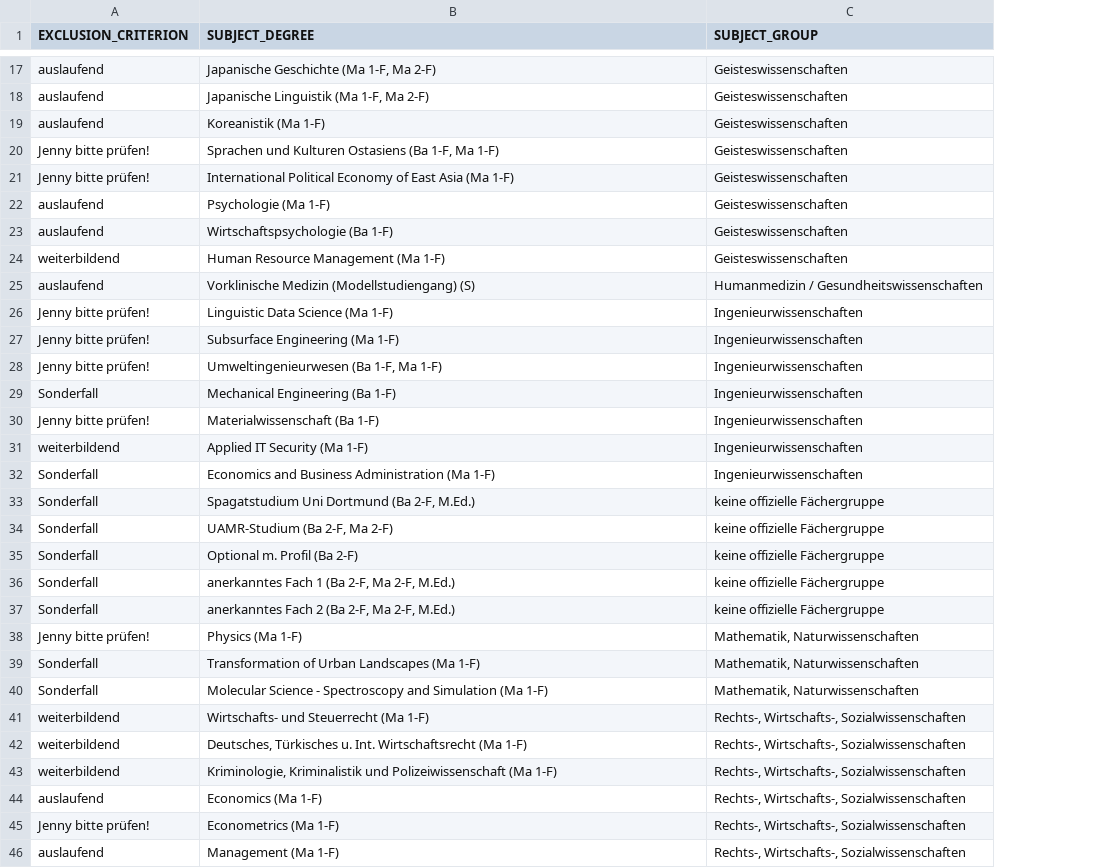
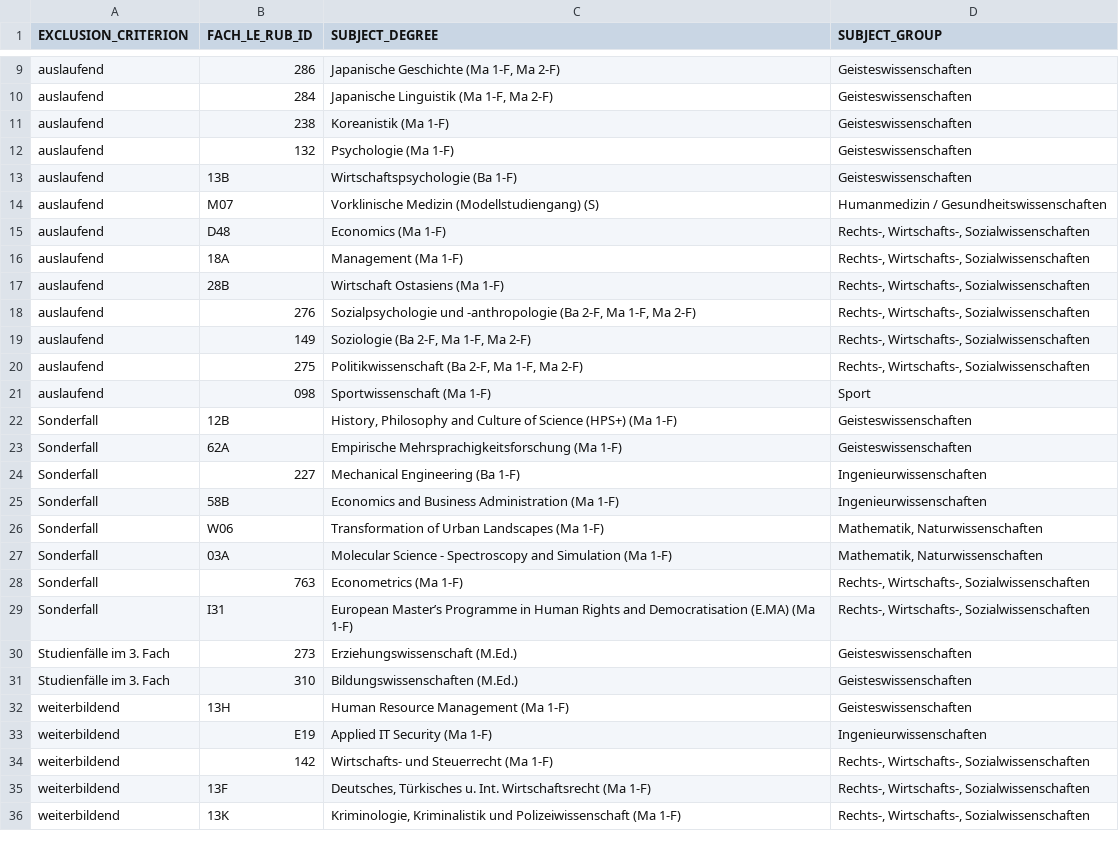
Before and after one commit to RichardMeyer-Eppler/Datenreport2022, a CSV file: inst/rmarkdown/templates/datenreport-2022/skeleton/excluded_programs.csv, drawn as a sheet; only a part is shown, gaps mark what is left out; removed rows and columns are numbered as before the commit, all else as after; the diff covers the shown part only; the diff names each change by its address in the sheet, - before the commit and + after, or states it on an @@ line.

```diff
--- a/inst/rmarkdown/templates/datenreport-2022/skeleton/excluded_programs.csv
+++ b/inst/rmarkdown/templates/datenreport-2022/skeleton/excluded_programs.csv
+column B (FACH_LE_RUB_ID), rows 9-14: 286 | 284 | 238 | 132 | 13B | M07; rows 24-27: 227 | 58B | W06 | 03A; rows 34-36: 142 | 13F | 13K
-row 20: Jenny bitte prüfen! | Sprachen und Kulturen Ostasiens (Ba 1-F, Ma 1-F) | Geisteswissenschaften
-row 21: Jenny bitte prüfen! | International Political Economy of East Asia (Ma 1-F) | Geisteswissenschaften
-row 26: Jenny bitte prüfen! | Linguistic Data Science (Ma 1-F) | Ingenieurwissenschaften
-row 27: Jenny bitte prüfen! | Subsurface Engineering (Ma 1-F) | Ingenieurwissenschaften
-row 28: Jenny bitte prüfen! | Umweltingenieurwesen (Ba 1-F, Ma 1-F) | Ingenieurwissenschaften
@@ row 44 moved to row 15: auslaufend @@
@@ row 46 moved to row 16: auslaufend @@
@@ row 47 moved to row 17: auslaufend @@
@@ row 49 moved to row 18: auslaufend @@
@@ row 50 moved to row 19: auslaufend @@
@@ row 51 moved to row 20: auslaufend @@
@@ row 54 moved to row 21: auslaufend @@
@@ row 5 moved to row 22: Sonderfall @@
@@ row 13 moved to row 23: Sonderfall @@
-row 30: Jenny bitte prüfen! | Materialwissenschaft (Ba 1-F) | Ingenieurwissenschaften
-row 33: Sonderfall | Spagatstudium Uni Dortmund (Ba 2-F, M.Ed.) | keine offizielle Fächergruppe
-row 34: Sonderfall | UAMR-Studium (Ba 2-F, Ma 2-F) | keine offizielle Fächergruppe
-row 35: Sonderfall | Optional m. Profil (Ba 2-F) | keine offizielle Fächergruppe
-row 36: Sonderfall | anerkanntes Fach 1 (Ba 2-F, Ma 2-F, M.Ed.) | keine offizielle Fächergruppe
-row 37: Sonderfall | anerkanntes Fach 2 (Ba 2-F, Ma 2-F, M.Ed.) | keine offizielle Fächergruppe
-row 38: Jenny bitte prüfen! | Physics (Ma 1-F) | Mathematik, Naturwissenschaften
+row 28: Sonderfall | 763 | Econometrics (Ma 1-F) | Rechts-, Wirtschafts-, Sozialwissenschaften
@@ row 53 moved to row 29: Sonderfall @@
+row 30: Studienfälle im 3. Fach | 273 | Erziehungswissenschaft (M.Ed.) | Geisteswissenschaften
@@ row 6 moved to row 31: Studienfälle im 3. Fach @@
@@ row 24 moved to row 32: weiterbildend @@
@@ row 31 moved to row 33: weiterbildend @@
-row 45: Jenny bitte prüfen! | Econometrics (Ma 1-F) | Rechts-, Wirtschafts-, Sozialwissenschaften
```
Also changed, not shown: 5 added rows, 6 removed rows and 1 edited cell elsewhere in this file, inst/rmarkdown/templates/datenreport-2022/skeleton/included_programs.csv, 7 other files.
